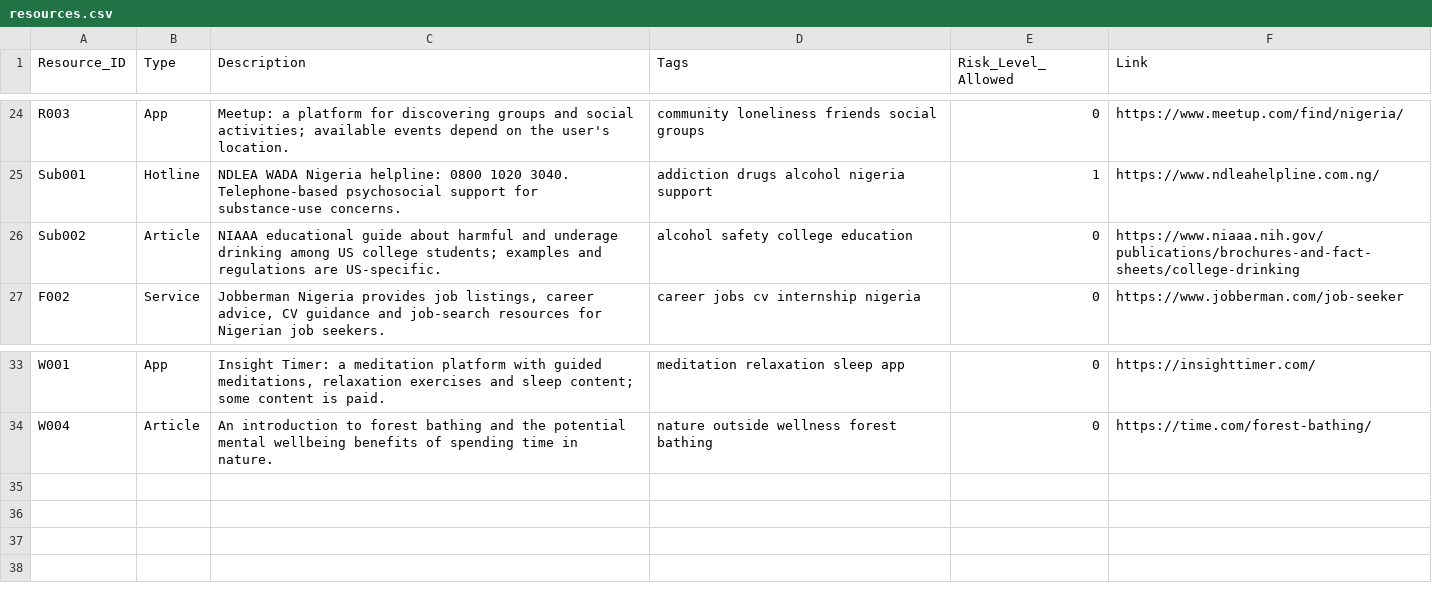
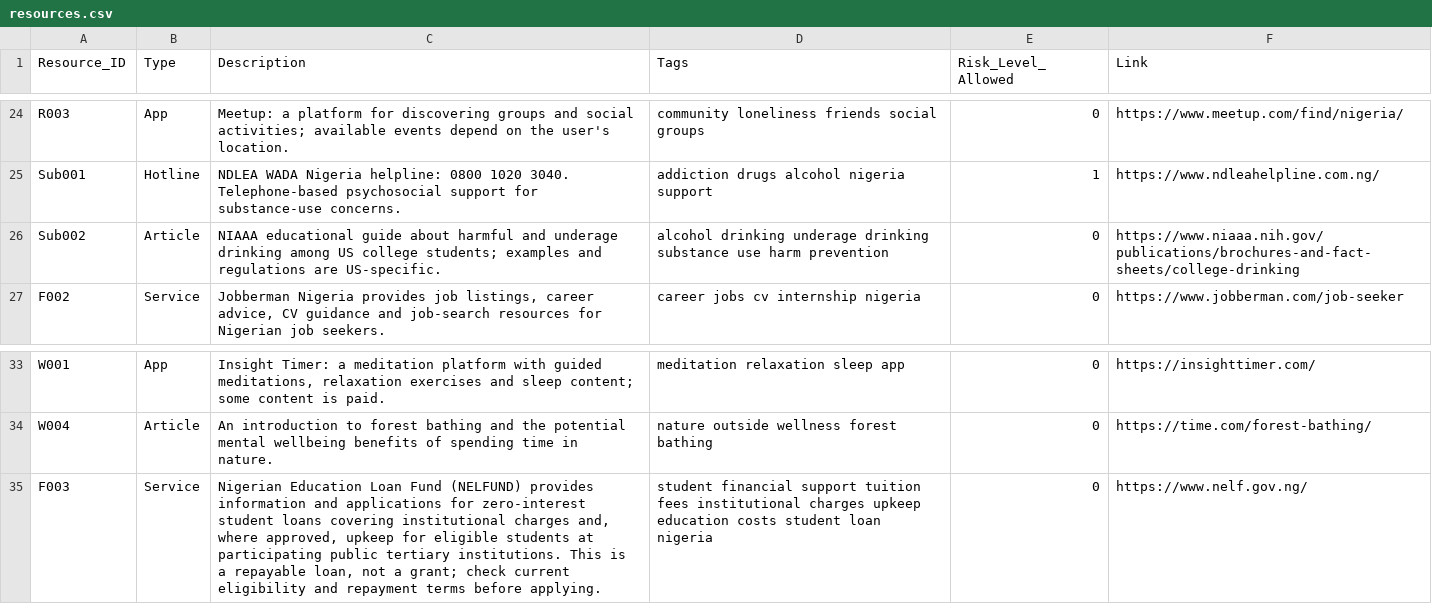
Before and after one commit to Imamjamiu/Hybrid_mental_health_prediction, a CSV file: src/resources.csv, drawn as a sheet; only a part is shown, gaps mark what is left out.

Commit message:
Update unified model and improve crisis support recommendations

```diff
--- a/src/resources.csv
+++ b/src/resources.csv
@@ -25,3 +25,3 @@ R003,App,"Meetup: a platform for discovering groups and social activities; avail
 Sub001,Hotline,"NDLEA WADA Nigeria helpline: 0800 1020 3040. Telephone-based psychosocial support for substance-use concerns.",addiction drugs alcohol nigeria support,1,https://www.ndleahelpline.com.ng/
-Sub002,Article,"NIAAA educational guide about harmful and underage drinking among US college students; examples and regulations are US-specific.",alcohol safety college education,0,https://www.niaaa.nih.gov/publications/brochures-and-fact-sheets/college-drinking
+Sub002,Article,"NIAAA educational guide about harmful and underage drinking among US college students; examples and regulations are US-specific.",alcohol drinking underage drinking substance use harm prevention,0,https://www.niaaa.nih.gov/publications/brochures-and-fact-sheets/college-drinking
 F002,Service,"Jobberman Nigeria provides job listings, career advice, CV guidance and job-search resources for Nigerian job seekers.",career jobs cv internship nigeria,0,https://www.jobberman.com/job-seeker
@@ -34 +34,2 @@ W001,App,"Insight Timer: a meditation platform with guided meditations, relaxati
 W004,Article,"An introduction to forest bathing and the potential mental wellbeing benefits of spending time in nature.",nature outside wellness forest bathing,0,https://time.com/forest-bathing/
+F003,Service,"Nigerian Education Loan Fund (NELFUND) provides information and applications for zero-interest student loans covering institutional charges and, where approved, upkeep for eligible students at participating public tertiary institutions. This is a repayable loan, not a grant; check current eligibility and repayment terms before applying.",student financial support tuition fees institutional charges upkeep education costs student loan nigeria,0,https://www.nelf.gov.ng/
```
Also changed, not shown: 8 other files.
